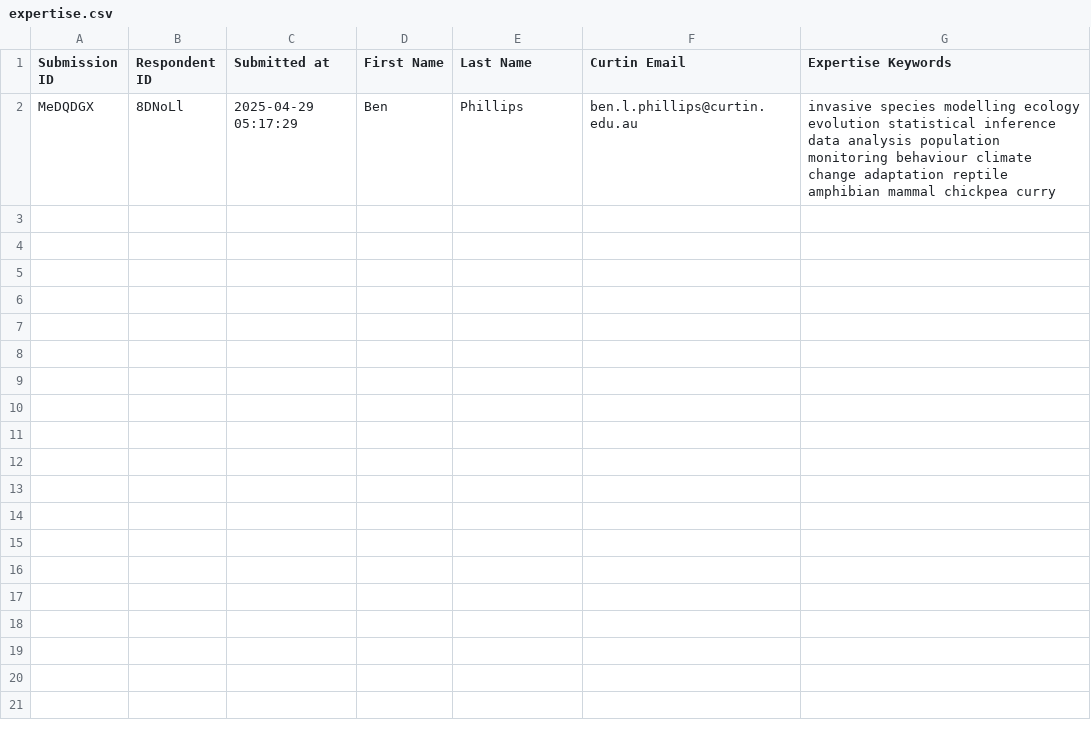
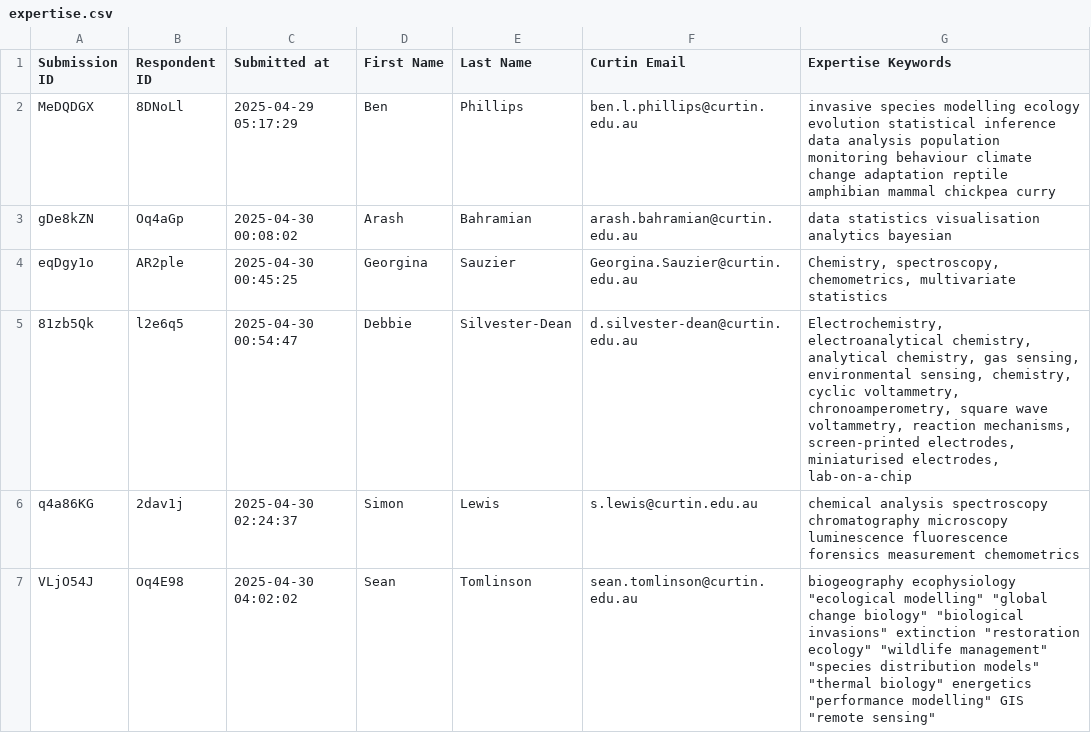
Before and after one commit to curtin-env-analytics-net/curtin-env-analytics-net.github.io, a CSV file: _source_data/expertise.csv, drawn as a sheet; only a part is shown; the diff covers the shown part only; the diff names each change by its address in the sheet, - before the commit and + after, or states it on an @@ line.

```diff
--- a/_source_data/expertise.csv
+++ b/_source_data/expertise.csv
+row 3: gDe8kZN | Oq4aGp | 2025-04-30 00:08:02 | Arash | Bahramian | arash.bahramian@curtin.edu.au | data statistics visualisation analytics bayesian
+row 4: eqDgy1o | AR2ple | 2025-04-30 00:45:25 | Georgina | Sauzier | Georgina.Sauzier@curtin.edu.au | Chemistry, spectroscopy, chemometrics, multivariate statistics
+row 5: 81zb5Qk | l2e6q5 | 2025-04-30 00:54:47 | Debbie | Silvester-Dean | d.silvester-dean@curtin.edu.au | Electrochemistry, electroanalytical chemistry, analytical chemistry, gas sensing, environmental sensing, chemistry, cyclic voltammetry, chronoamperometry, square wave voltammetry, reaction mechanisms, screen-printed electrodes, miniaturised electrodes, lab-on-a-chip
+row 6: q4a86KG | 2dav1j | 2025-04-30 02:24:37 | Simon | Lewis | s.lewis@curtin.edu.au | chemical analysis spectroscopy chromatography microscopy luminescence fluorescence forensics measurement chemometrics
+row 7: VLjO54J | Oq4E98 | 2025-04-30 04:02:02 | Sean | Tomlinson | sean.tomlinson@curtin.edu.au | biogeography ecophysiology "ecological modelling" "global change biology" "biological invasions" extinction "restoration ecology" "wildlife management" "species distribution models" "thermal biology" energetics "performance modelling" GIS "remote sensing"
```
Also changed, not shown: 5 added rows elsewhere in this file, 15 other files.
